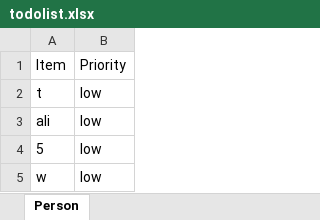
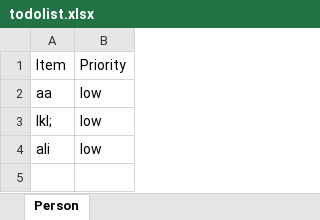
Before and after one commit to aliyassine101/Todo-list-backEnd, an Excel workbook: todolist.xlsx, sheet Person, drawn as a sheet; values as stored, in another font and other column widths than the file's, no borders; removed rows and columns are numbered as before the commit, all else as after; the diff names each change by its address in the sheet, - before the commit and + after, or states it on an @@ line.

```diff
--- a/todolist.xlsx (sheet Person)
+++ b/todolist.xlsx (sheet Person)
-A2: t
+A2: aa
+row 3: lkl; | low
-row 4: 5 | low
-row 5: w | low
```
Also changed, not shown: 3 other files.
